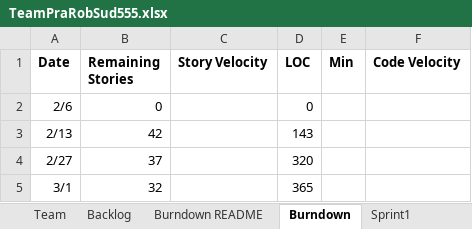
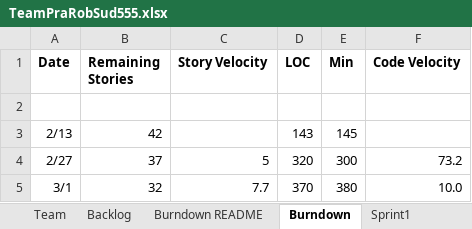
Before and after one commit to basilmajdi/SSW555-PatRobSud, an Excel workbook: SSW_555/TeamPraRobSud555.xlsx, sheet Burndown, drawn as a sheet; values as stored, in another font and other column widths than the file's, no borders; charts and pictures not drawn; the diff names each change by its address in the sheet, - before the commit and + after, or states it on an @@ line.

```diff
--- a/SSW_555/TeamPraRobSud555.xlsx (sheet Burndown)
+++ b/SSW_555/TeamPraRobSud555.xlsx (sheet Burndown)
-row 2: 2/6 | 0 |  | 0
+row 2: (empty)
-E3 (Min): (empty)
+E3 (Min): 145
-C4 (Story Velocity): (empty)
+C4 (Story Velocity): 5
-E4 (Min): (empty)
+E4 (Min): 300
-F4 (Code Velocity): (empty)
+F4 (Code Velocity): 73.2
-C5 (Story Velocity): (empty)
+C5 (Story Velocity): 7.7
-D5 (LOC): 365
+D5 (LOC): 370
-E5 (Min): (empty)
+E5 (Min): 380
-F5 (Code Velocity): (empty)
+F5 (Code Velocity): 10.0
```
Also changed, not shown: sheet Sprint1, sheet Burndown README, charts or pictures, 2 other files.
